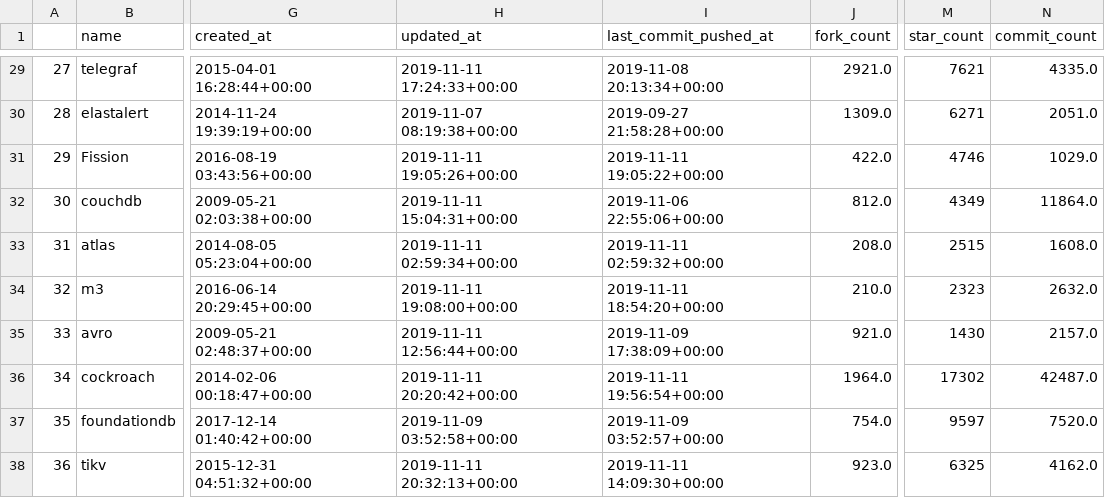
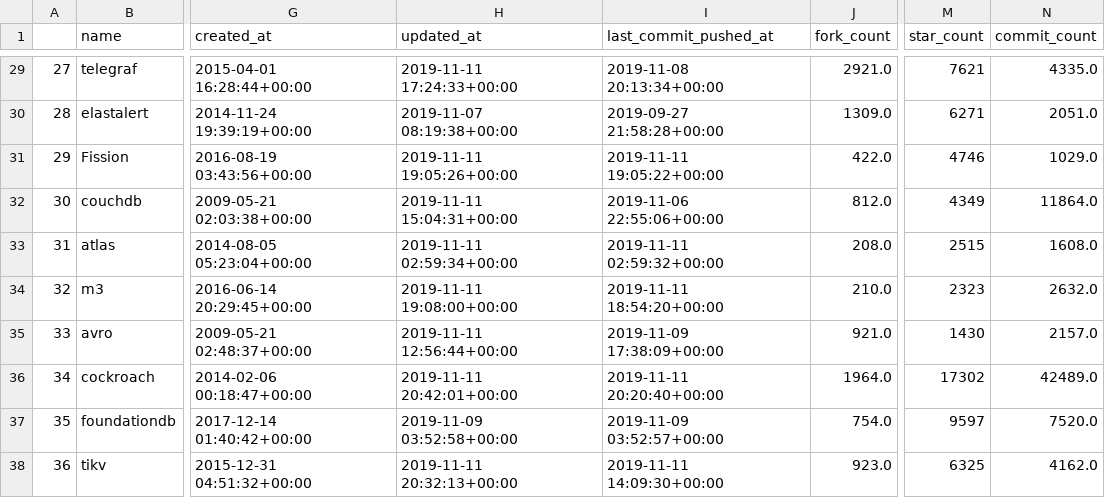
Before and after one commit to LukasMasuch/best-of-incubation, a CSV file: ml-tools/history/2019-11-11_projects.csv, drawn as a sheet; only a part is shown, gaps mark what is left out; the diff covers the shown part only; the diff names each change by its address in the sheet, - before the commit and + after, or states it on an @@ line.

```diff
--- a/ml-tools/history/2019-11-11_projects.csv
+++ b/ml-tools/history/2019-11-11_projects.csv
-H36 (updated_at): 2019-11-11 20:20:42+00:00
+H36 (updated_at): 2019-11-11 20:42:01+00:00
-I36 (last_commit_pushed_at): 2019-11-11 19:56:54+00:00
+I36 (last_commit_pushed_at): 2019-11-11 20:20:40+00:00
-N36 (commit_count): 42487.0
+N36 (commit_count): 42489.0
```
Also changed, not shown: 44 edited cells elsewhere in this file, 1 other file.
